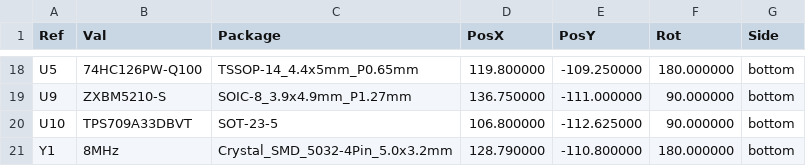
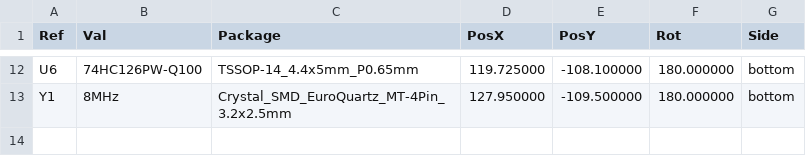
Before and after one commit to Monash-BoSL/microBoSL, a CSV file: EDA/EDA/Production/microBoSL-bottom-pos.csv, drawn as a sheet; only a part is shown, gaps mark what is left out; the diff covers the shown part only.

Commit message:
rebase for adding wireless to microbosl

```diff
--- a/EDA/EDA/Production/microBoSL-bottom-pos.csv
+++ b/EDA/EDA/Production/microBoSL-bottom-pos.csv
@@ -18,4 +12,2 @@ Ref,Val,Package,PosX,PosY,Rot,Side
-"U5","74HC126PW-Q100","TSSOP-14_4.4x5mm_P0.65mm",119.800000,-109.250000,180.000000,bottom
-"U9","ZXBM5210-S","SOIC-8_3.9x4.9mm_P1.27mm",136.750000,-111.000000,90.000000,bottom
-"U10","TPS709A33DBVT","SOT-23-5",106.800000,-112.625000,90.000000,bottom
-"Y1","8MHz","Crystal_SMD_5032-4Pin_5.0x3.2mm",128.790000,-110.800000,180.000000,bottom
+"U6","74HC126PW-Q100","TSSOP-14_4.4x5mm_P0.65mm",119.725000,-108.100000,180.000000,bottom
+"Y1","8MHz","Crystal_SMD_EuroQuartz_MT-4Pin_3.2x2.5mm",127.950000,-109.500000,180.000000,bottom
```
Also changed, not shown: 5 added rows, 11 removed rows and 20 edited cells elsewhere in this file, EDA/EDA/Production/microBoSL-top-pos.csv, 37 other files.
